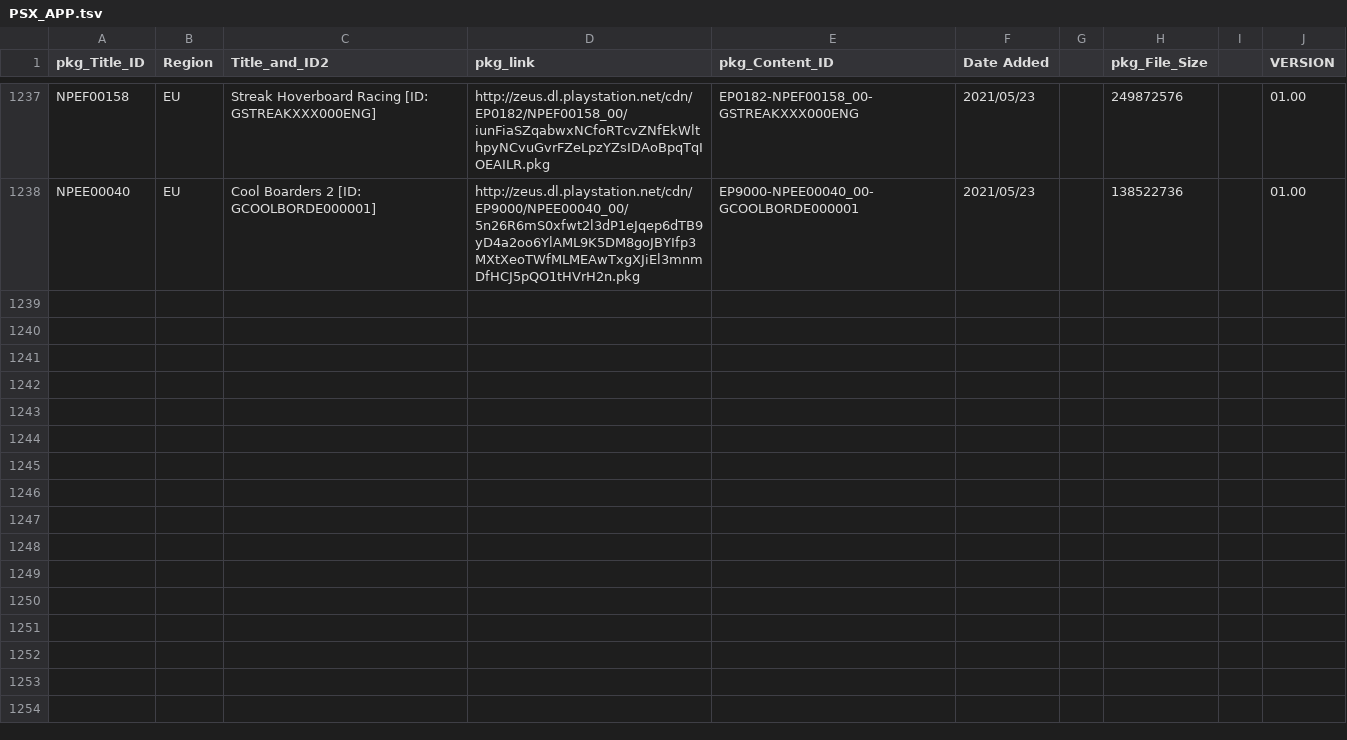
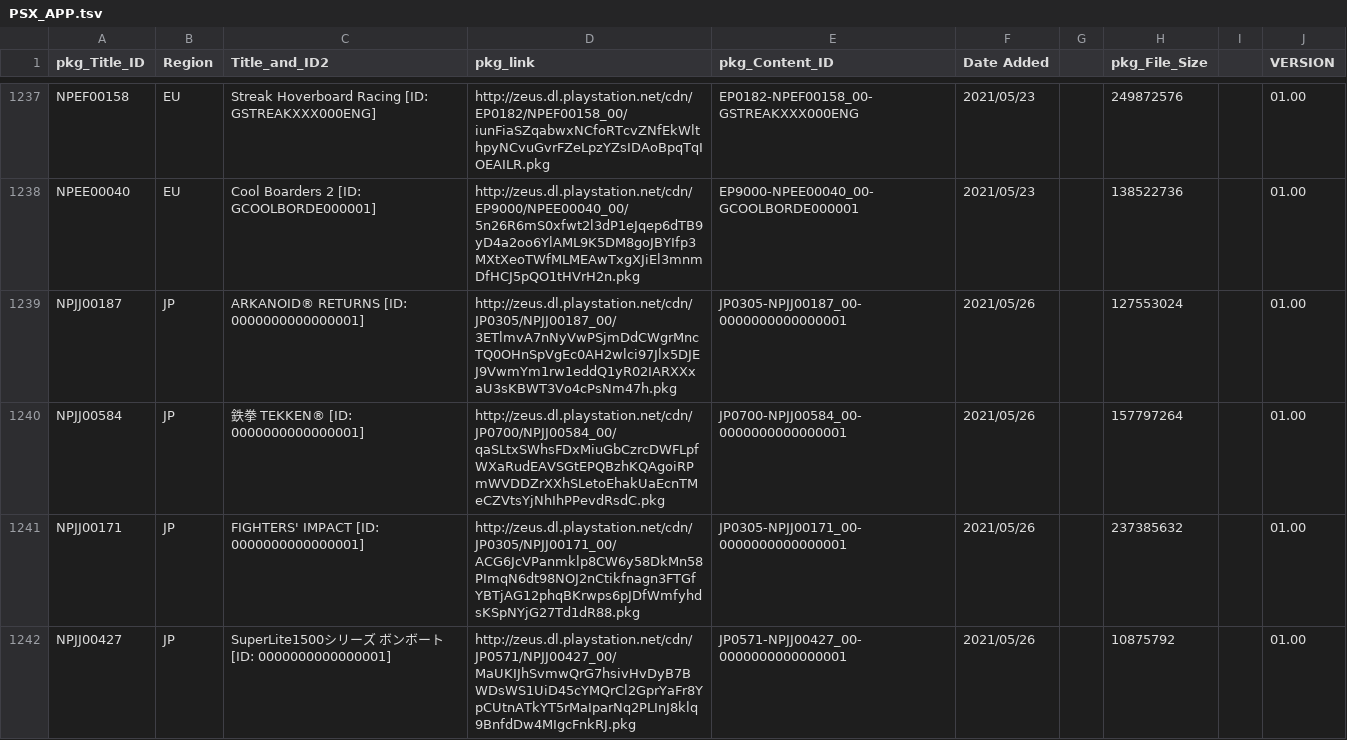
Before and after one commit to 1jtp8sobiu/NPS_JP, a TSV file: rearrange/PSX_APP.tsv, drawn as a sheet; only a part is shown, gaps mark what is left out; the diff covers the shown part only.

```diff
--- a/rearrange/PSX_APP.tsv
+++ b/rearrange/PSX_APP.tsv
@@ -1238 +1238,5 @@ NPEF00158	EU	Streak Hoverboard Racing          [ID: GSTREAKXXX000ENG]	http://zeu
 NPEE00040	EU	Cool Boarders 2          [ID: GCOOLBORDE000001]	http://zeus.dl.playstation.net/cdn/EP9000/NPEE00040_00/5n26R6mS0xfwt2l3dP1eJqep6dTB9yD4a2oo6YlAML9K5DM8goJBYIfp3MXtXeoTWfMLMEAwTxgXJiEl3mnmDfHCJ5pQO1tHVrH2n.pkg	EP9000-NPEE00040_00-GCOOLBORDE000001	2021/05/23		138522736		01.00
+NPJJ00187	JP	ARKANOID® RETURNS          [ID: 0000000000000001]	http://zeus.dl.playstation.net/cdn/JP0305/NPJJ00187_00/3ETlmvA7nNyVwPSjmDdCWgrMncTQ0OHnSpVgEc0AH2wlci97Jlx5DJEJ9VwmYm1rw1eddQ1yR02IARXXxaU3sKBWT3Vo4cPsNm47h.pkg	JP0305-NPJJ00187_00-0000000000000001	2021/05/26		127553024		01.00
+NPJJ00584	JP	鉄拳 TEKKEN®          [ID: 0000000000000001]	http://zeus.dl.playstation.net/cdn/JP0700/NPJJ00584_00/qaSLtxSWhsFDxMiuGbCzrcDWFLpfWXaRudEAVSGtEPQBzhKQAgoiRPmWVDDZrXXhSLetoEhakUaEcnTMeCZVtsYjNhIhPPevdRsdC.pkg	JP0700-NPJJ00584_00-0000000000000001	2021/05/26		157797264		01.00
+NPJJ00171	JP	FIGHTERS' IMPACT          [ID: 0000000000000001]	http://zeus.dl.playstation.net/cdn/JP0305/NPJJ00171_00/ACG6JcVPanmklp8CW6y58DkMn58PImqN6dt98NOJ2nCtikfnagn3FTGfYBTjAG12phqBKrwps6pJDfWmfyhdsKSpNYjG27Td1dR88.pkg	JP0305-NPJJ00171_00-0000000000000001	2021/05/26		237385632		01.00
+NPJJ00427	JP	SuperLite1500シリーズ ボンボート          [ID: 0000000000000001]	http://zeus.dl.playstation.net/cdn/JP0571/NPJJ00427_00/MaUKIJhSvmwQrG7hsivHvDyB7BWDsWS1UiD45cYMQrCl2GprYaFr8YpCUtnATkYT5rMaIparNq2PLInJ8klq9BnfdDw4MIgcFnkRJ.pkg	JP0571-NPJJ00427_00-0000000000000001	2021/05/26		10875792		01.00
```
Also changed, not shown: 9 added rows elsewhere in this file, 3 other files.
